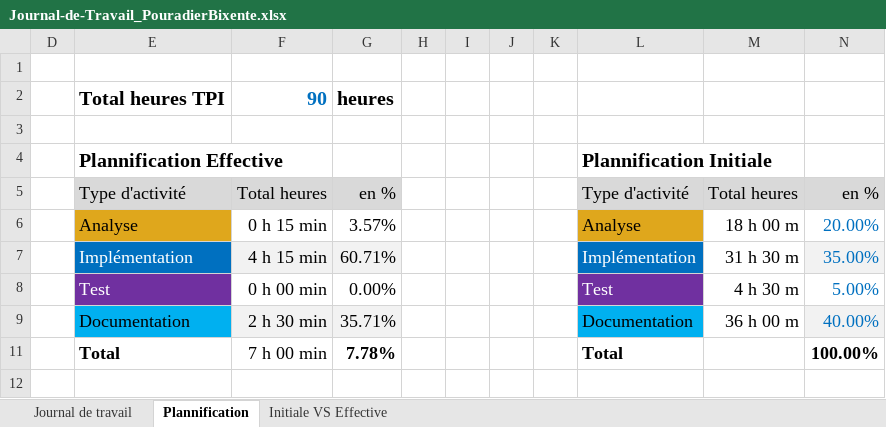
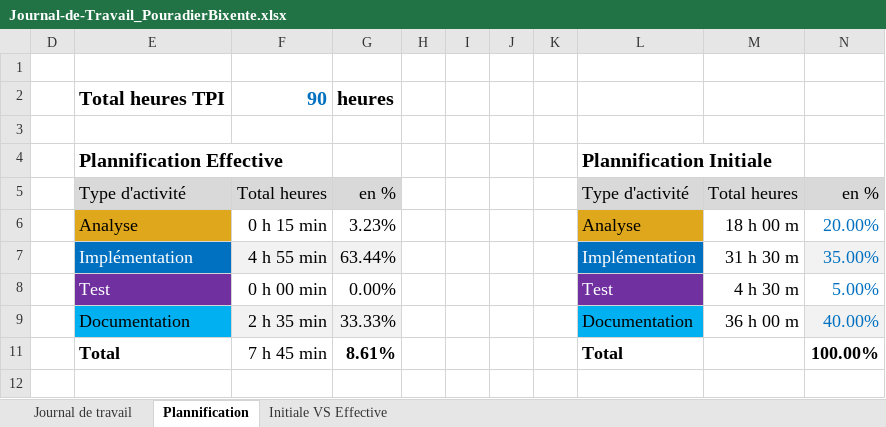
Before and after one commit to PouradierBixente/Projet-Couteau-Suisse-I114, an Excel workbook: Doc/Journal-de-Travail_PouradierBixente.xlsx, sheet Plannification, drawn as a sheet; values as stored, in another font and other column widths than the file's, no borders; charts and pictures not drawn; the diff names each change by its address in the sheet, - before the commit and + after, or states it on an @@ line.

```diff
--- a/Doc/Journal-de-Travail_PouradierBixente.xlsx (sheet Plannification)
+++ b/Doc/Journal-de-Travail_PouradierBixente.xlsx (sheet Plannification)
-G6: 3.57%
+G6: 3.23%
-F7: 4 h 15 min
+F7: 4 h 55 min
-G7: 60.71%
+G7: 63.44%
-F9: 2 h 30 min
+F9: 2 h 35 min
-G9: 35.71%
+G9: 33.33%
-F11: 7 h 00 min
+F11: 7 h 45 min
-G11: 7.78%
+G11: 8.61%
```
Also changed, not shown: sheet Journal de travail, hidden cells, charts or pictures.
